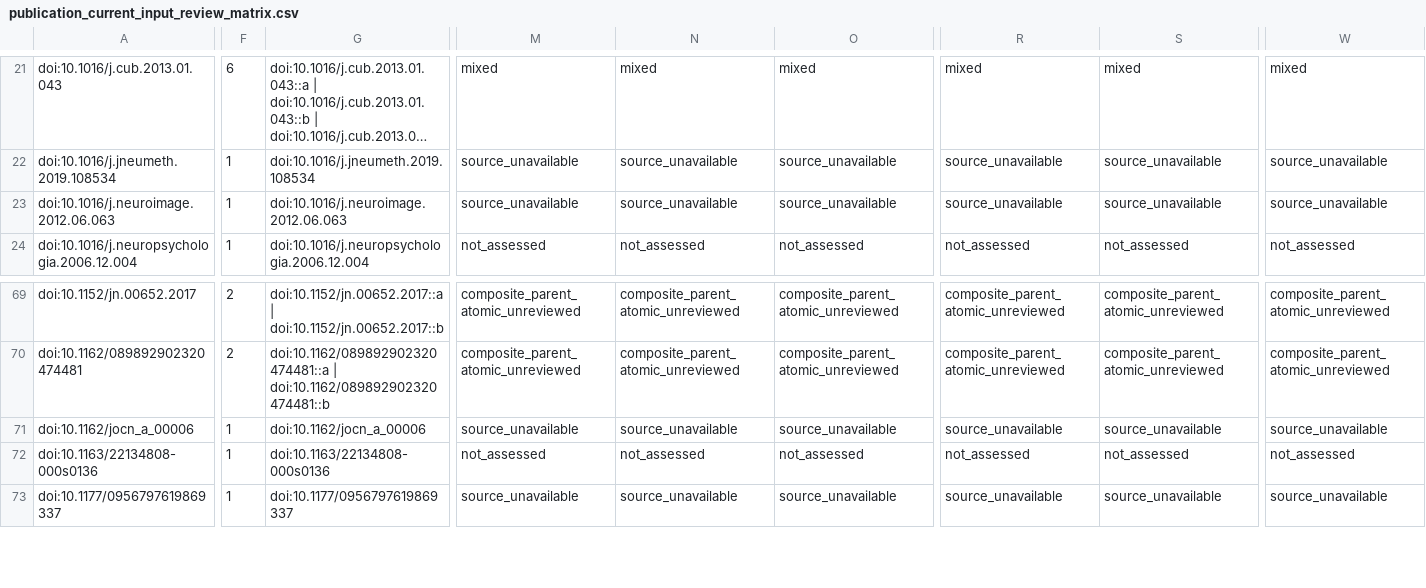
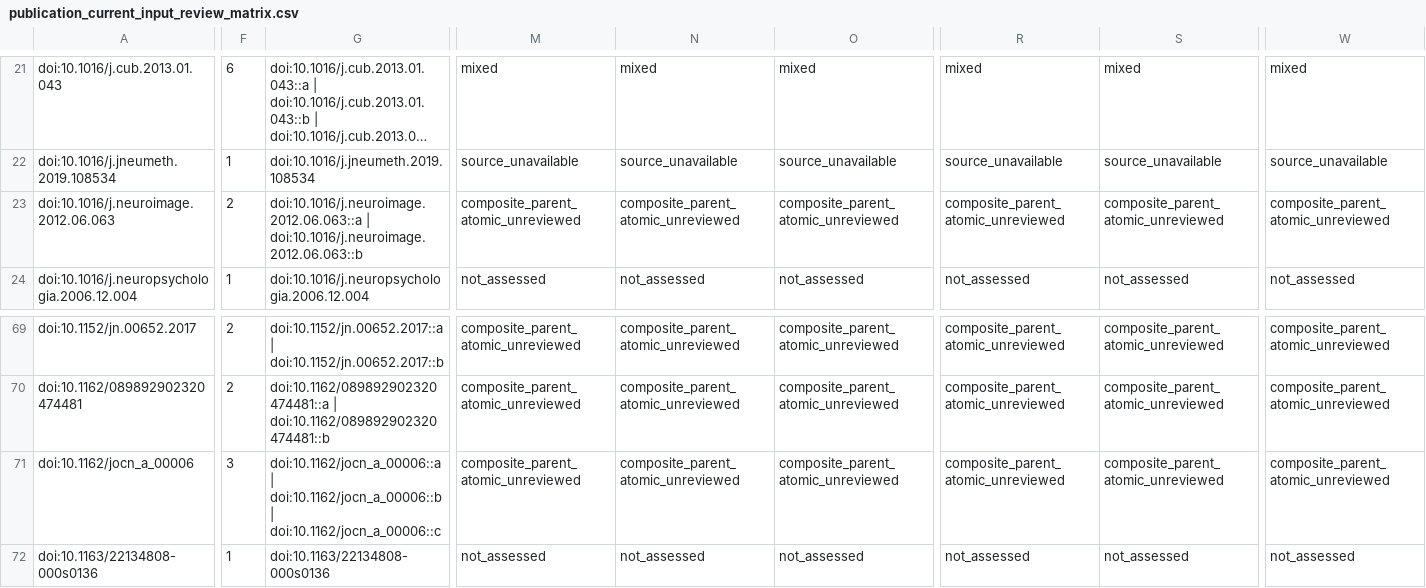
Before and after one commit to GeorgeFejer91/pps-kit, a CSV file: For-AI/research/literature/audiotactile-paper-metadata-audit/publication-parameter-matrix/publication_current_input_review_matrix.csv, drawn as a sheet; only a part is shown, gaps mark what is left out; the shorter side is filled out with more unchanged rows; long unchanged cells end in …; the diff covers the shown part only; the diff names each change by its address in the sheet, - before the commit and + after, or states it on an @@ line.

```diff
--- a/For-AI/research/literature/audiotactile-paper-metadata-audit/publication-parameter-matrix/publication_current_input_review_matrix.csv
+++ b/For-AI/research/literature/audiotactile-paper-metadata-audit/publication-parameter-matrix/publication_current_input_review_matrix.csv
-F23: 1
+F23: 2
-G23: doi:10.1016/j.neuroimage.2012.06.063
+G23: doi:10.1016/j.neuroimage.2012.06.063::a | doi:10.1016/j.neuroimage.2012.06.063::b
-M23: source_unavailable
+M23: composite_parent_atomic_unreviewed
-N23: source_unavailable
+N23: composite_parent_atomic_unreviewed
-O23: source_unavailable
+O23: composite_parent_atomic_unreviewed
-R23: source_unavailable
+R23: composite_parent_atomic_unreviewed
-S23: source_unavailable
+S23: composite_parent_atomic_unreviewed
-W23: source_unavailable
+W23: composite_parent_atomic_unreviewed
-F71: 1
+F71: 3
-G71: doi:10.1162/jocn_a_00006
+G71: doi:10.1162/jocn_a_00006::a | doi:10.1162/jocn_a_00006::b | doi:10.1162/jocn_a_00006::c
-M71: source_unavailable
+M71: composite_parent_atomic_unreviewed
-N71: source_unavailable
+N71: composite_parent_atomic_unreviewed
-O71: source_unavailable
+O71: composite_parent_atomic_unreviewed
-R71: source_unavailable
+R71: composite_parent_atomic_unreviewed
-S71: source_unavailable
+S71: composite_parent_atomic_unreviewed
-W71: source_unavailable
+W71: composite_parent_atomic_unreviewed
```
Also changed, not shown: 141 edited cells elsewhere in this file, For-AI/research/literature/audiotactile-paper-metadata-audit/publication-parameter-matrix/study_instance_current_toolkit_input_matrix.csv, For-AI/research/literature/audiotactile-paper-metadata-audit/publication-parameter-matrix/study_instance_index.csv, 41 other files.
